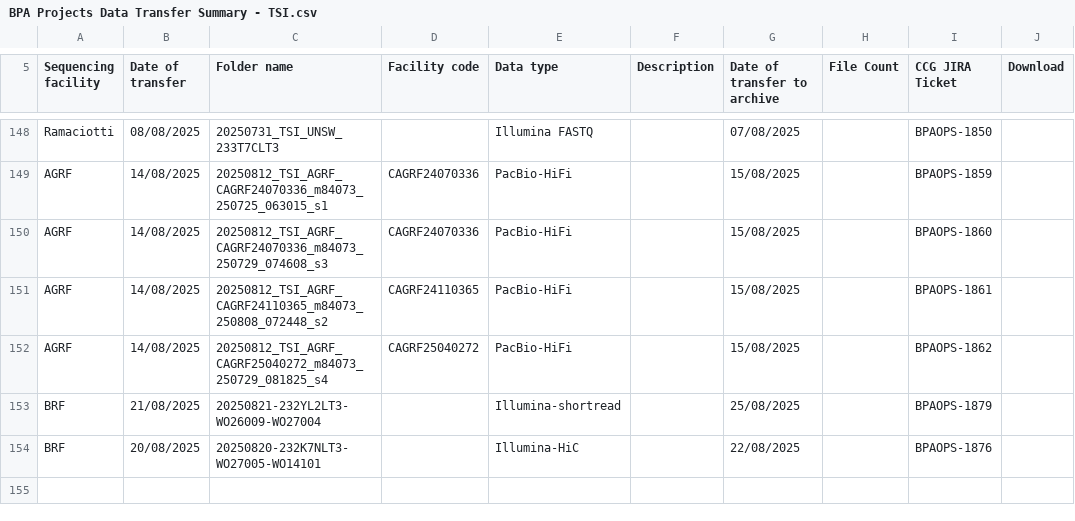
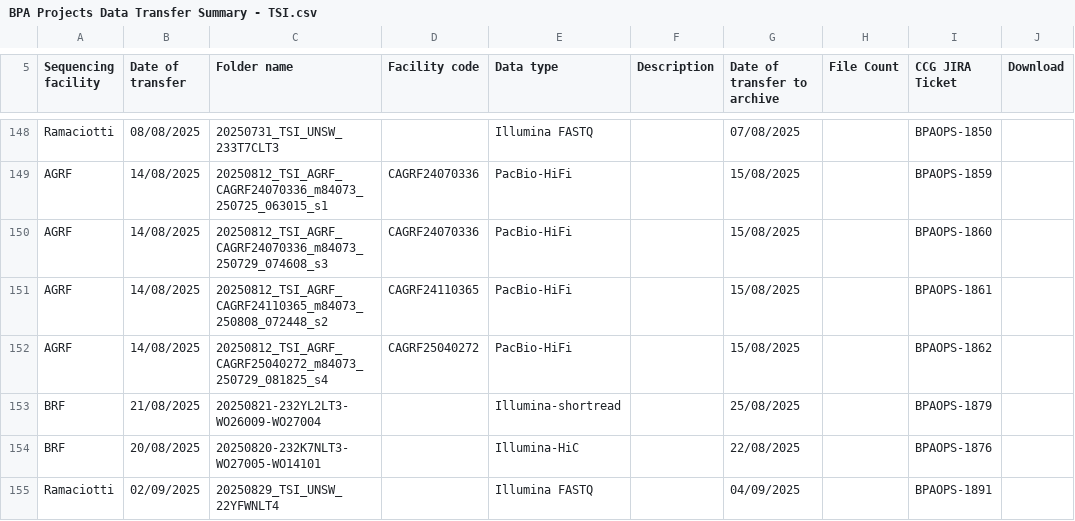
Before and after one commit to BioplatformsAustralia/bpa-ingest, a CSV file: track-metadata/google-drive/BPA Projects Data Transfer Summary - TSI.csv, drawn as a sheet; only a part is shown, gaps mark what is left out; the diff names each change by its address in the sheet, - before the commit and + after, or states it on an @@ line.

Commit message:
BPAOPS-1891 - Ingest 22YFWNLT4 for TSI

```diff
--- a/track-metadata/google-drive/BPA Projects Data Transfer Summary - TSI.csv
+++ b/track-metadata/google-drive/BPA Projects Data Transfer Summary - TSI.csv
+row 155: Ramaciotti | 02/09/2025 | 20250829_TSI_UNSW_22YFWNLT4 |  | Illumina FASTQ |  | 04/09/2025 |  | BPAOPS-1891
```
